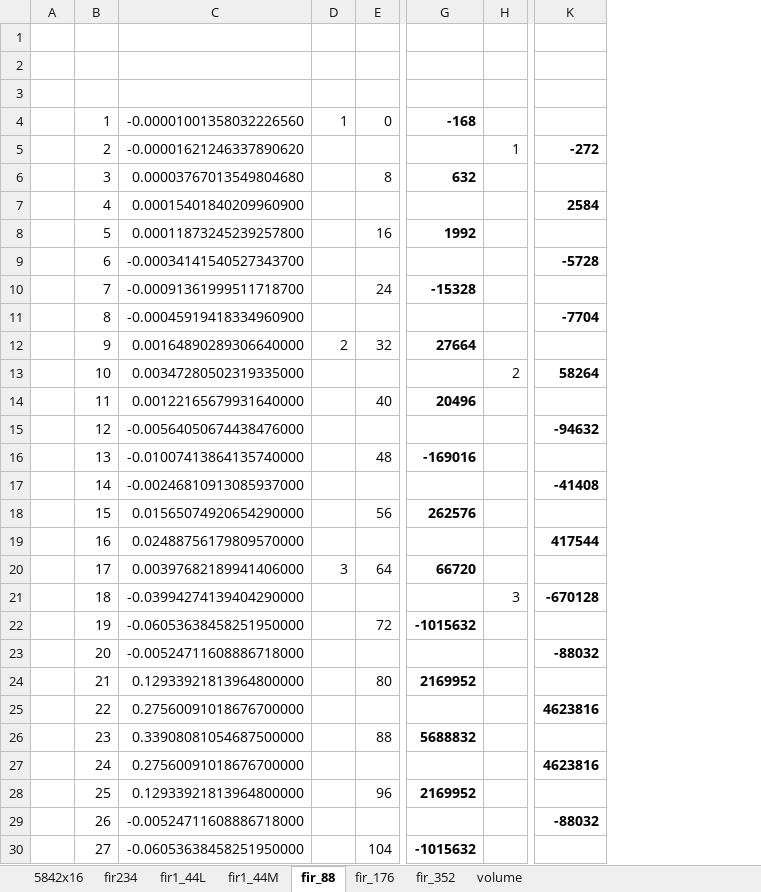
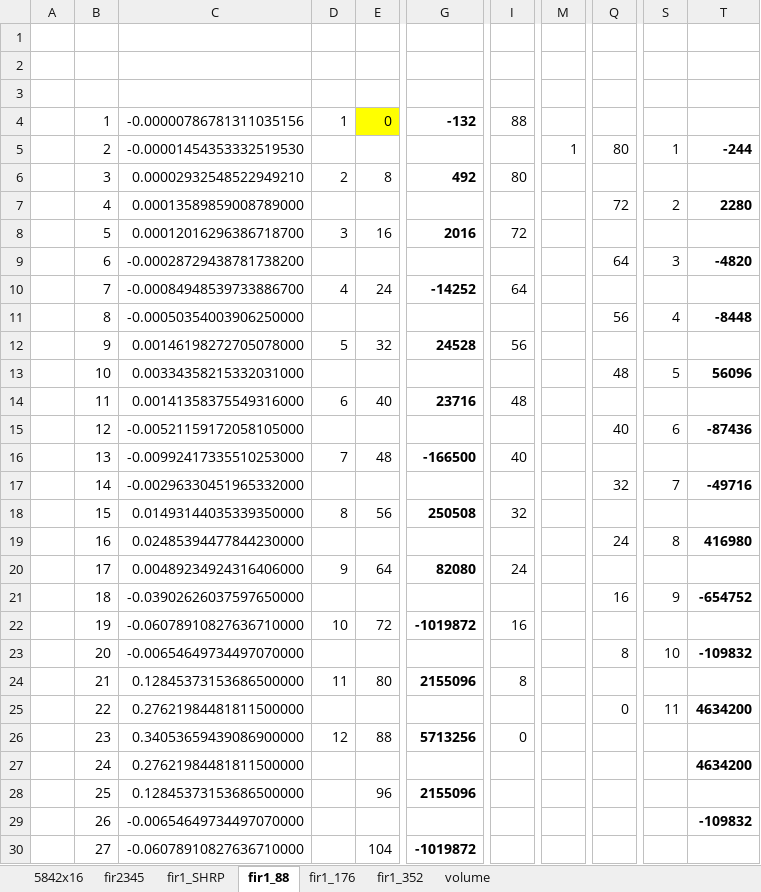
Before and after one commit to fav-86/PIC32_USB_DSP_OUT, an Excel workbook: Docs/DF.xlsx, sheet fir1_88, drawn as a sheet; only a part is shown, gaps mark what is left out; values as stored, in another font and other column widths than the file's, no borders; removed rows and columns are numbered as before the commit, all else as after; the diff covers the shown part only; the diff names each change by its address in the sheet, - before the commit and + after, or states it on an @@ line.

```diff
--- a/Docs/DF.xlsx (sheet fir1_88)
+++ b/Docs/DF.xlsx (sheet fir1_88)
-sheet tab: fir234
+sheet tab: fir2345
-sheet tab: fir1_44L
+sheet tab: fir1_SHRP
-sheet tab: fir_88
+sheet tab: fir1_88
-sheet tab: fir_176
+sheet tab: fir1_176
-sheet tab: fir_352
+sheet tab: fir1_352
-sheet tab: fir1_44M
-column C, rows 4-30: -0.00001001358032226560 | -0.00001621246337890620 | 0.00003767013549804680 | 0.00015401840209960900 | 0.00011873245239257800 | -0.00034141540527343700 | -0.00091361999511718700 | -0.00045919418334960900 | 0.00164890289306640000 | 0.00347280502319335000 | 0.00122165679931640000 | -0.00564050674438476000 | -0.01007413864135740000 | -0.00246810913085937000 | 0.01565074920654290000 | 0.02488756179809570000 | 0.00397682189941406000 | -0.03994274139404290000 | -0.06053638458251950000 | -0.00524711608886718000 | 0.12933921813964800000 | 0.27560091018676700000 | 0.33908081054687500000 | 0.27560091018676700000 | 0.12933921813964800000 | -0.00524711608886718000 | -0.06053638458251950000
+column C, rows 4-30: -0.00000786781311035156 | -0.00001454353332519530 | 0.00002932548522949210 | 0.00013589859008789000 | 0.00012016296386718700 | -0.00028729438781738200 | -0.00084948539733886700 | -0.00050354003906250000 | 0.00146198272705078000 | 0.00334358215332031000 | 0.00141358375549316000 | -0.00521159172058105000 | -0.00992417335510253000 | -0.00296330451965332000 | 0.01493144035339350000 | 0.02485394477844230000 | 0.00489234924316406000 | -0.03902626037597650000 | -0.06078910827636710000 | -0.00654649734497070000 | 0.12845373153686500000 | 0.27621984481811500000 | 0.34053659439086900000 | 0.27621984481811500000 | 0.12845373153686500000 | -0.00654649734497070000 | -0.06078910827636710000
-column G, rows 4-30: -168 |  | 632 |  | 1992 |  | -15328 |  | 27664 |  | 20496 |  | -169016 |  | 262576 |  | 66720 |  | -1015632 |  | 2169952 |  | 5688832 |  | 2169952 |  | -1015632
+column G, rows 4-30: -132 |  | 492 |  | 2016 |  | -14252 |  | 24528 |  | 23716 |  | -166500 |  | 250508 |  | 82080 |  | -1019872 |  | 2155096 |  | 5713256 |  | 2155096 |  | -1019872
+column I, rows 4-26: 88 |  | 80 |  | 72 |  | 64 |  | 56 |  | 48 |  | 40 |  | 32 |  | 24 |  | 16 |  | 8 |  | 0
-column K, rows 5-29: -272 |  | 2584 |  | -5728 |  | -7704 |  | 58264 |  | -94632 |  | -41408 |  | 417544 |  | -670128 |  | -88032 |  | 4623816 |  | 4623816 |  | -88032
+column Q, rows 5-25: 80 |  | 72 |  | 64 |  | 56 |  | 48 |  | 40 |  | 32 |  | 24 |  | 16 |  | 8 |  | 0
+column S, rows 5-25: 1 |  | 2 |  | 3 |  | 4 |  | 5 |  | 6 |  | 7 |  | 8 |  | 9 |  | 10 |  | 11
+column T, rows 5-29: -244 |  | 2280 |  | -4820 |  | -8448 |  | 56096 |  | -87436 |  | -49716 |  | 416980 |  | -654752 |  | -109832 |  | 4634200 |  | 4634200 |  | -109832
-E4 fill: none
+E4 fill: #FFFF00
-D6: (empty)
+D6: 2
-D8: (empty)
+D8: 3
-D10: (empty)
+D10: 4
-D12: 2
+D12: 5
-M13: 2
+M13: (empty)
-D14: (empty)
+D14: 6
-D16: (empty)
+D16: 7
-D18: (empty)
+D18: 8
-D20: 3
+D20: 9
-M21: 3
+M21: (empty)
-D22: (empty)
+D22: 10
-D24: (empty)
+D24: 11
-D26: (empty)
+D26: 12
```
Also changed, not shown: 6 added columns and cell formats elsewhere in this sheet, sheet fir1_SHRP, sheet volume, sheet fir2345, sheet 5842x16, sheet fir1_352, sheet fir1_176, formulas that keep their value, 3 other files.
